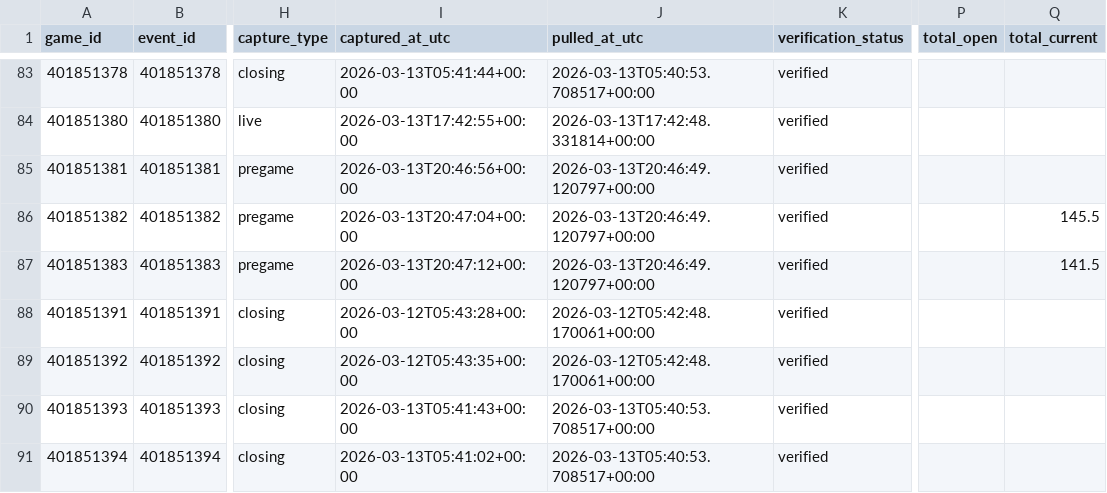
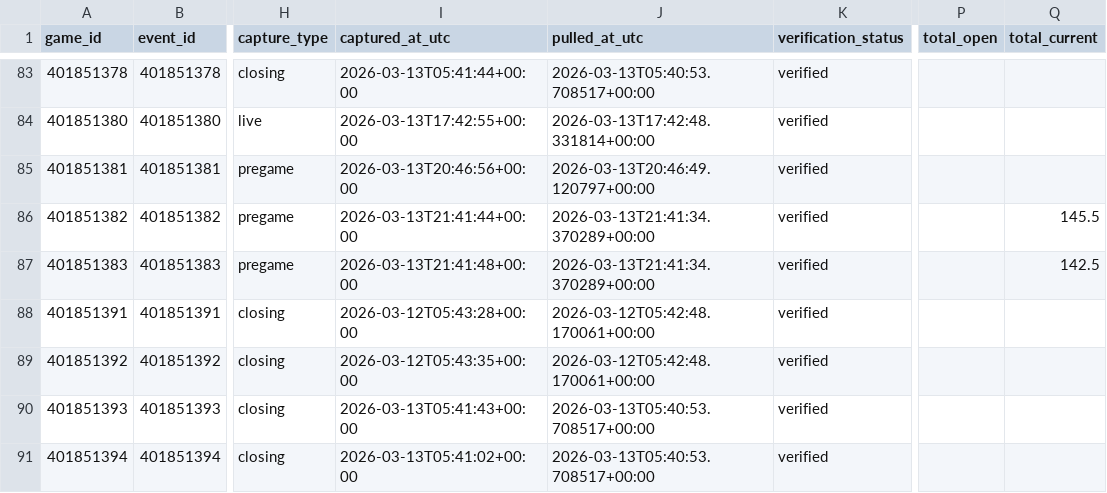
Before and after one commit to goldbondman/CBB.RD2, a CSV file: data/market_lines_latest.csv, drawn as a sheet; only a part is shown, gaps mark what is left out; the diff covers the shown part only; the diff names each change by its address in the sheet, - before the commit and + after, or states it on an @@ line.

```diff
--- a/data/market_lines_latest.csv
+++ b/data/market_lines_latest.csv
-I86 (captured_at_utc): 2026-03-13T20:47:04+00:00
+I86 (captured_at_utc): 2026-03-13T21:41:44+00:00
-J86:J87 (pulled_at_utc): 2026-03-13T20:46:49.120797+00:00
+J86:J87 (pulled_at_utc): 2026-03-13T21:41:34.370289+00:00
-I87 (captured_at_utc): 2026-03-13T20:47:12+00:00
+I87 (captured_at_utc): 2026-03-13T21:41:48+00:00
-Q87 (total_current): 141.5
+Q87 (total_current): 142.5
```
Also changed, not shown: 81 edited cells elsewhere in this file, 3 other files.
